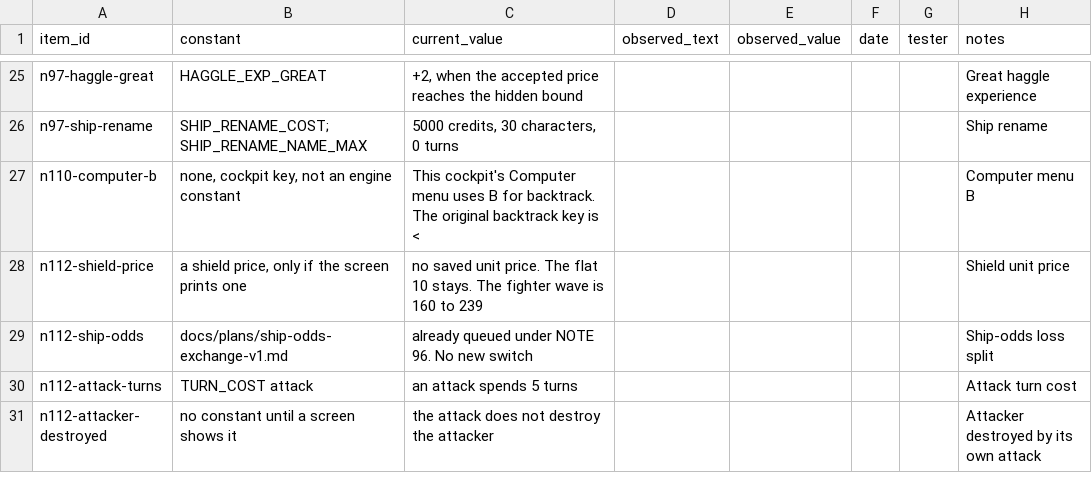
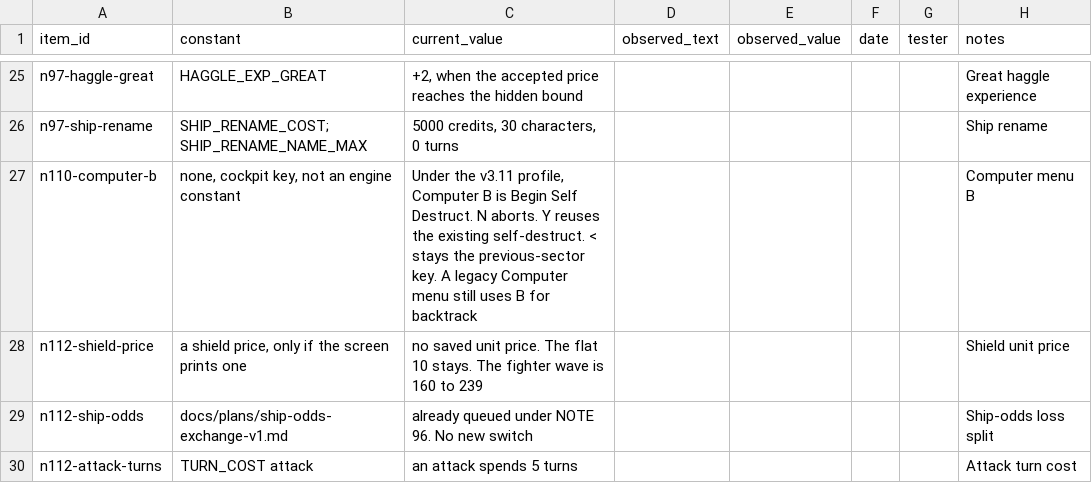
Before and after one commit to EarlTheDuke/TW2002-Human-assist, a CSV file: docs/plans/live-twgs-results-template-v1.csv, drawn as a sheet; only a part is shown, gaps mark what is left out; the shorter side is filled out with more unchanged rows.

```diff
--- a/docs/plans/live-twgs-results-template-v1.csv
+++ b/docs/plans/live-twgs-results-template-v1.csv
@@ -26,3 +26,3 @@ n97-haggle-great,HAGGLE_EXP_GREAT,"+2, when the accepted price reaches the hidde
 n97-ship-rename,SHIP_RENAME_COST; SHIP_RENAME_NAME_MAX,"5000 credits, 30 characters, 0 turns",,,,,"Ship rename"
-n110-computer-b,"none, cockpit key, not an engine constant","This cockpit's Computer menu uses B for backtrack. The original backtrack key is <",,,,,"Computer menu B"
+n110-computer-b,"none, cockpit key, not an engine constant","Under the v3.11 profile, Computer B is Begin Self Destruct. N aborts. Y reuses the existing self-destruct. < stays the previous-sector key. A legacy Computer menu still uses B for backtrack",,,,,"Computer menu B"
 n112-shield-price,"a shield price, only if the screen prints one",no saved unit price. The flat 10 stays. The fighter wave is 160 to 239,,,,,Shield unit price
```
Also changed, not shown: 11 other files.
